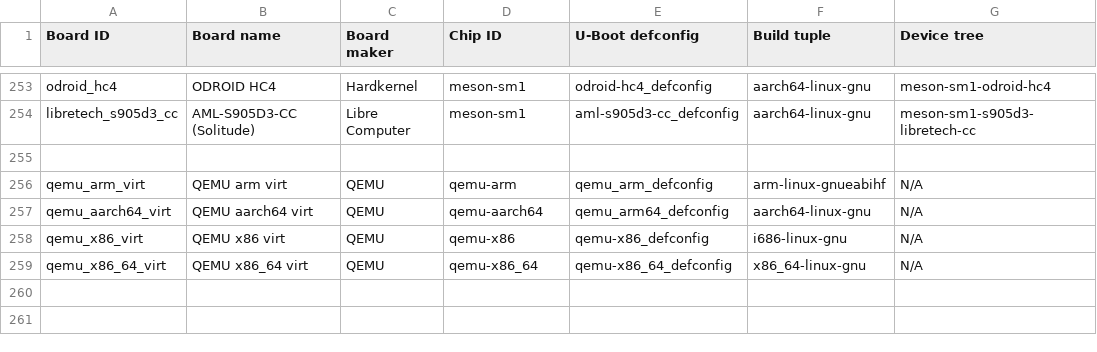
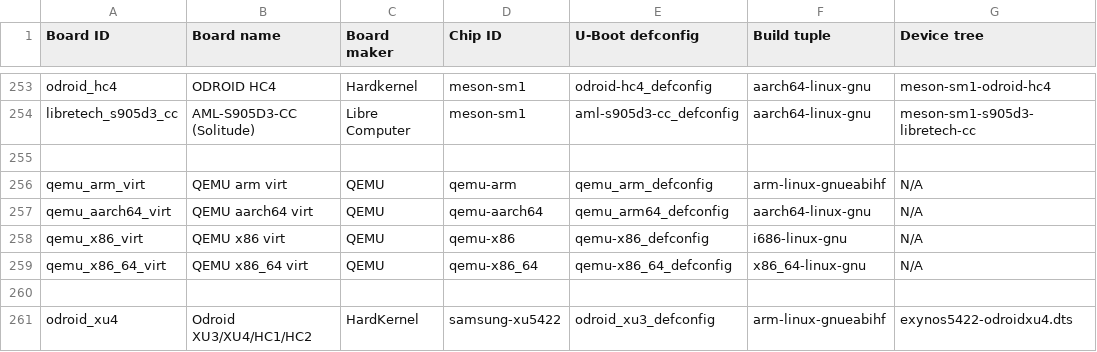
Before and after one commit to johang/sd-card-images, a CSV file: boards.csv, drawn as a sheet; only a part is shown, gaps mark what is left out.

Commit message:
boards: add HardKernel Odroid XU3/XU4/HC1 (xu5422)
Full boot process tested with Debian Bookworm armhf image.

Signed-off-by: Zoltan HERPAI <wigyori@uid0.hu>

```diff
--- a/boards.csv
+++ b/boards.csv
@@ -259 +259,3 @@ qemu_x86_virt,QEMU x86 virt,QEMU,qemu-x86,qemu-x86_defconfig,i686-linux-gnu,N/A
 qemu_x86_64_virt,QEMU x86_64 virt,QEMU,qemu-x86_64,qemu-x86_64_defconfig,x86_64-linux-gnu,N/A
+
+odroid_xu4,Odroid XU3/XU4/HC1/HC2,HardKernel,samsung-xu5422,odroid_xu3_defconfig,arm-linux-gnueabihf,exynos5422-odroidxu4.dts
```
